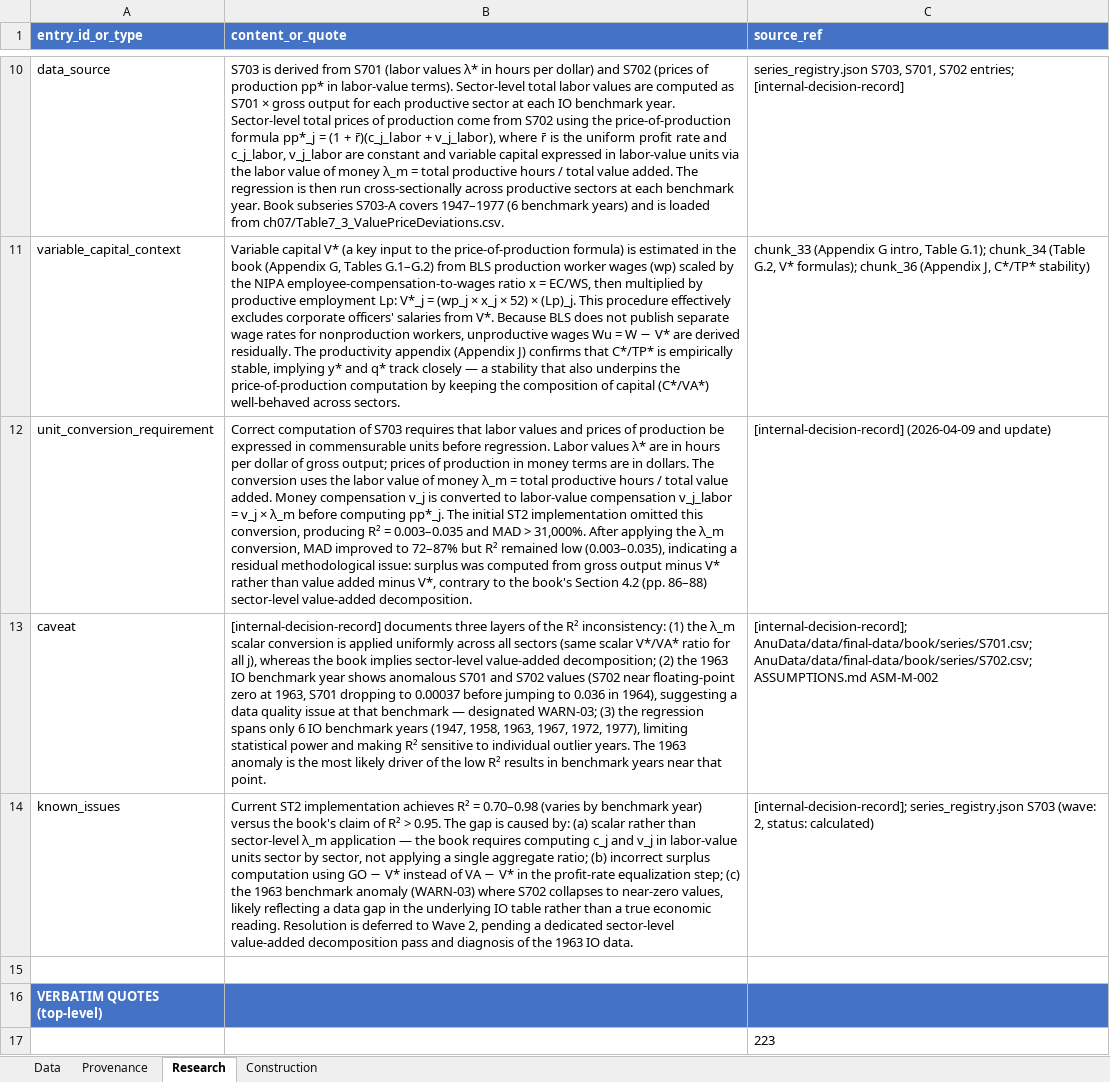
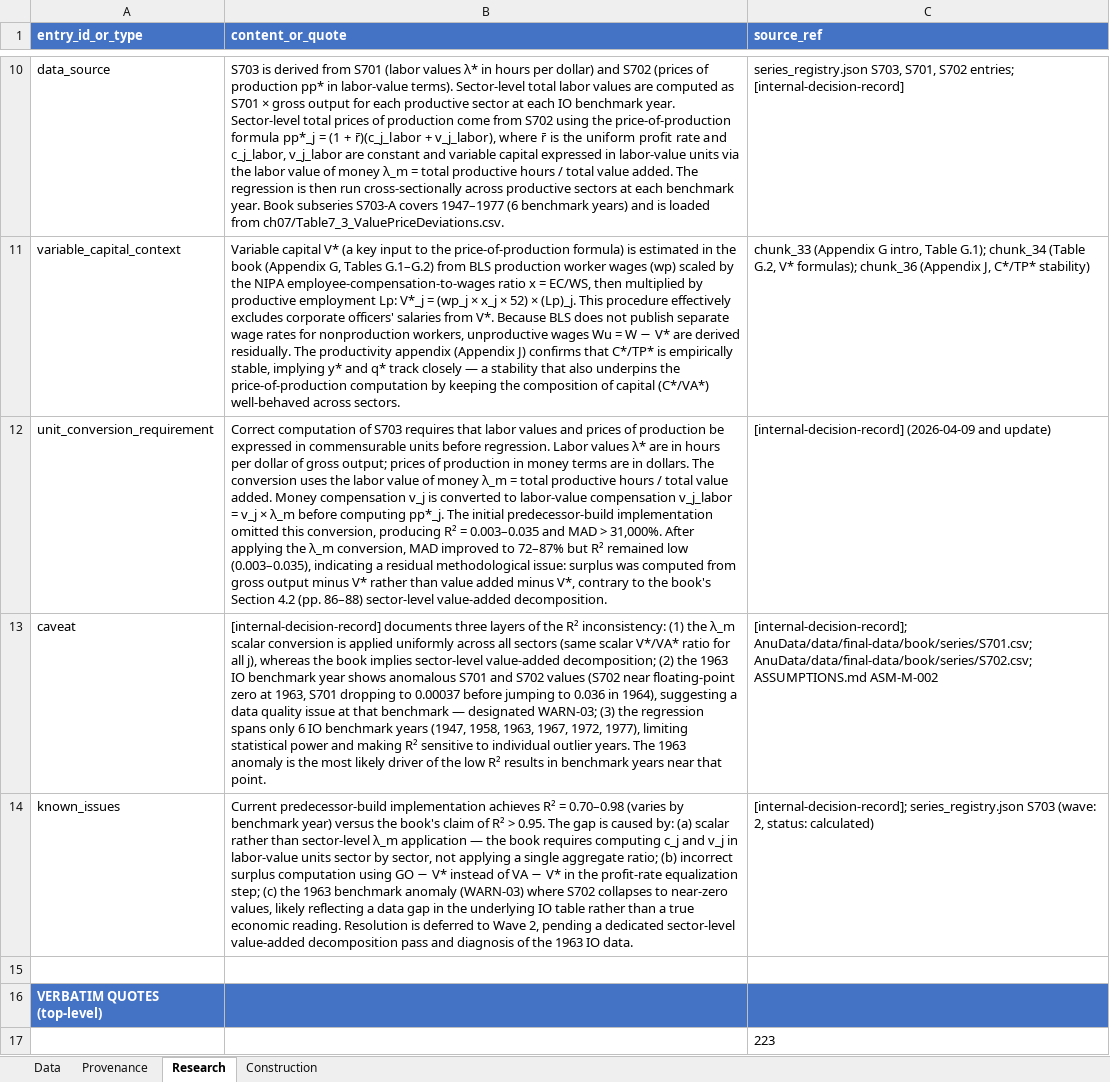
Before and after one commit to andenick/measuring-the-wealth-of-nations, an Excel workbook: extenbooks/S703.xlsx, sheet Research, drawn as a sheet; only a part is shown, gaps mark what is left out; values as stored, in another font and other column widths than the file's, no borders; the diff names each change by its address in the sheet, - before the commit and + after, or states it on an @@ line.

```diff
--- a/extenbooks/S703.xlsx (sheet Research)
+++ b/extenbooks/S703.xlsx (sheet Research)
-B12 (content_or_quote): …The initial ST2 implementation omitted…
+B12 (content_or_quote): …The initial predecessor-build implementation omitted…
-B14 (content_or_quote): Current ST2 implementation achieves…
+B14 (content_or_quote): Current predecessor-build implementation achieves…
```
Also changed, not shown: sheet Provenance, extenbooks/S702.xlsx, extenbooks/XS1501.xlsx, 33 other files.
